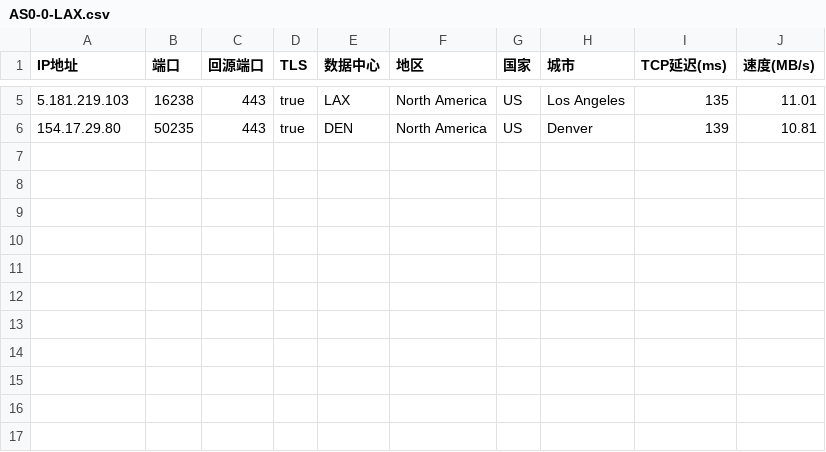
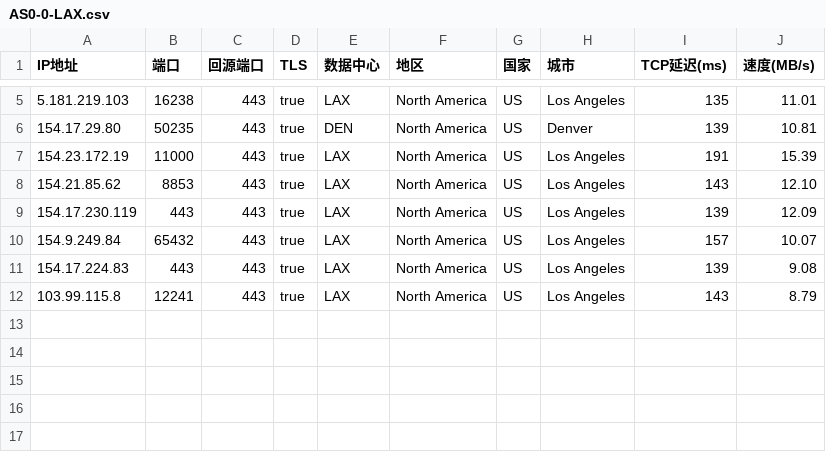
Before and after one commit to xiagefei/yxIP, a CSV file: AS0-0-LAX.csv, drawn as a sheet; only a part is shown, gaps mark what is left out; the shorter side is filled out with more unchanged rows; the diff names each change by its address in the sheet, - before the commit and + after, or states it on an @@ line.

Commit message:
Update AS0-0-LAX.csv

```diff
--- a/AS0-0-LAX.csv
+++ b/AS0-0-LAX.csv
+row 7: 154.23.172.19 | 11000 | 443 | true | LAX | North America | US | Los Angeles | 191 | 15.39
+row 8: 154.21.85.62 | 8853 | 443 | true | LAX | North America | US | Los Angeles | 143 | 12.10
+row 9: 154.17.230.119 | 443 | 443 | true | LAX | North America | US | Los Angeles | 139 | 12.09
+row 10: 154.9.249.84 | 65432 | 443 | true | LAX | North America | US | Los Angeles | 157 | 10.07
+row 11: 154.17.224.83 | 443 | 443 | true | LAX | North America | US | Los Angeles | 139 | 9.08
+row 12: 103.99.115.8 | 12241 | 443 | true | LAX | North America | US | Los Angeles | 143 | 8.79
```
